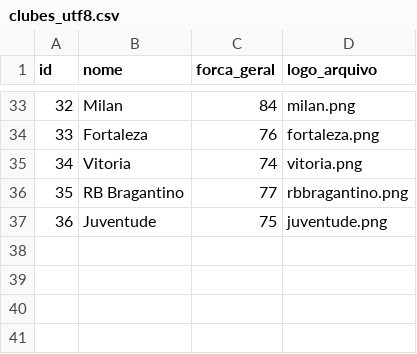
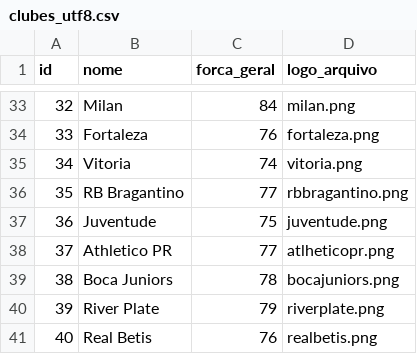
Before and after one commit to Alan-Carvalho-de-Souza/manager_online, a CSV file: data/clubes_utf8.csv, drawn as a sheet; only a part is shown, gaps mark what is left out.

Commit message:
Update clubes_utf8.csv

```diff
--- a/data/clubes_utf8.csv
+++ b/data/clubes_utf8.csv
@@ -37 +37,5 @@ id,nome,forca_geral,logo_arquivo
 36,Juventude,75,juventude.png
+37,Athletico PR,77,atlheticopr.png
+38,Boca Juniors,78,bocajuniors.png
+39,River Plate,79,riverplate.png
+40,Real Betis,76,realbetis.png
```
